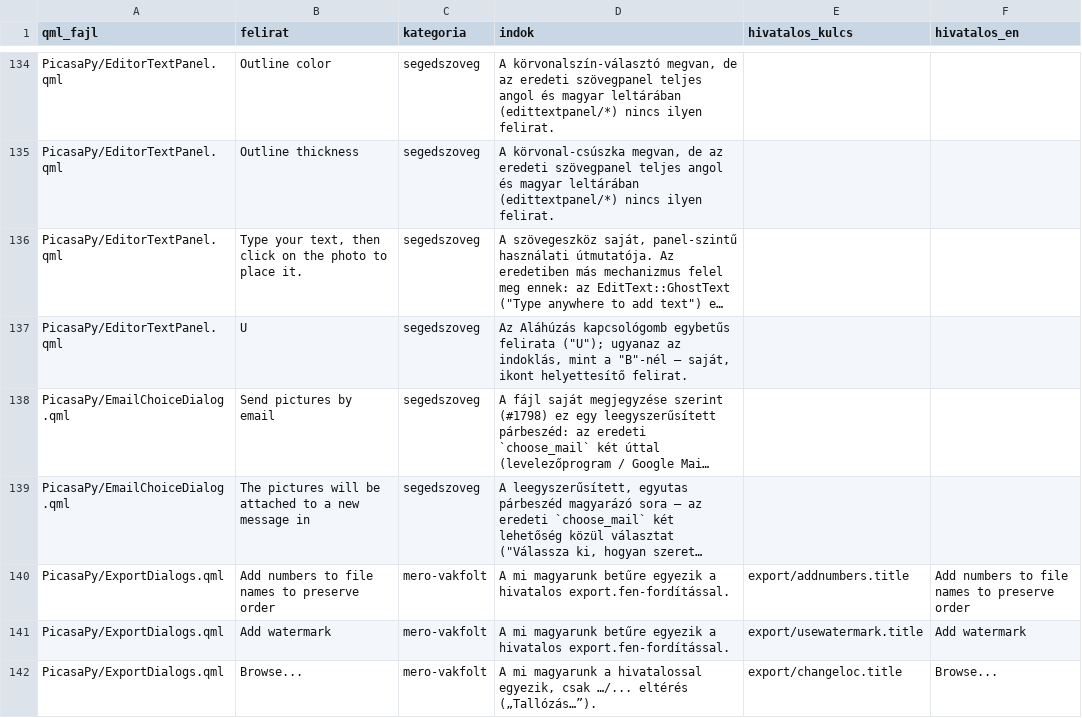
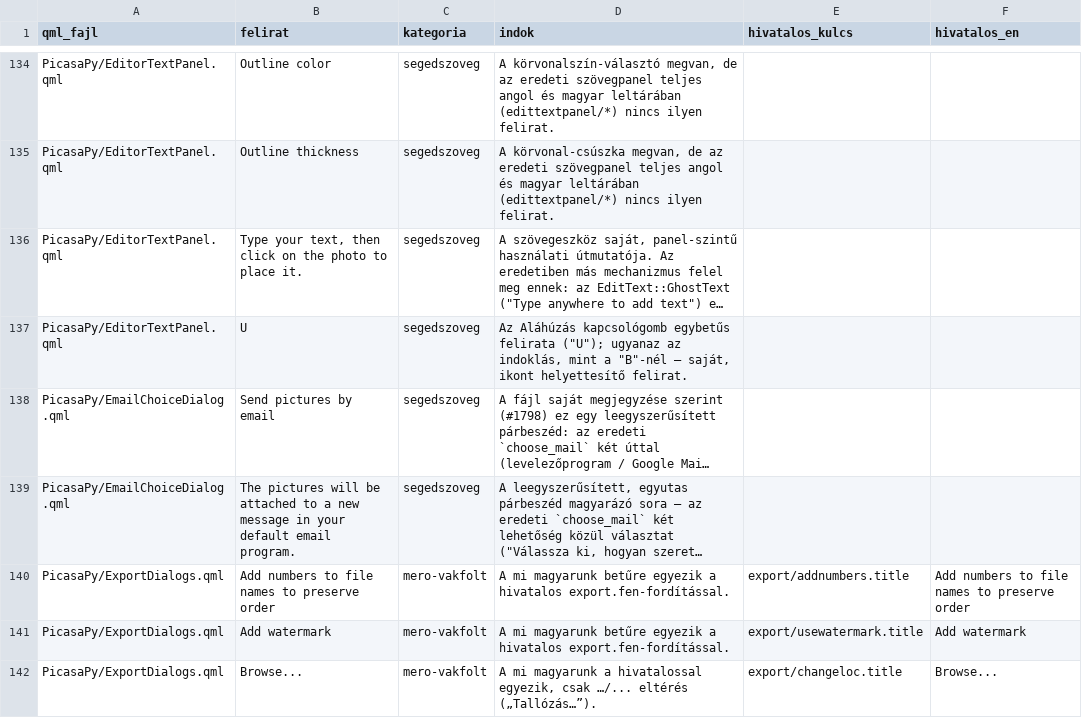
Before and after one commit to sanchomuzax/PicasaPy, a TSV file: docs/specs/ui-tobblet-besorolas.tsv, drawn as a sheet; only a part is shown, gaps mark what is left out; long unchanged cells end in …; the diff names each change by its address in the sheet, - before the commit and + after, or states it on an @@ line.

```diff
--- a/docs/specs/ui-tobblet-besorolas.tsv
+++ b/docs/specs/ui-tobblet-besorolas.tsv
-B139 (felirat): …message in
+B139 (felirat): …message in your default email program.
```
Also changed, not shown: 3 other files.
